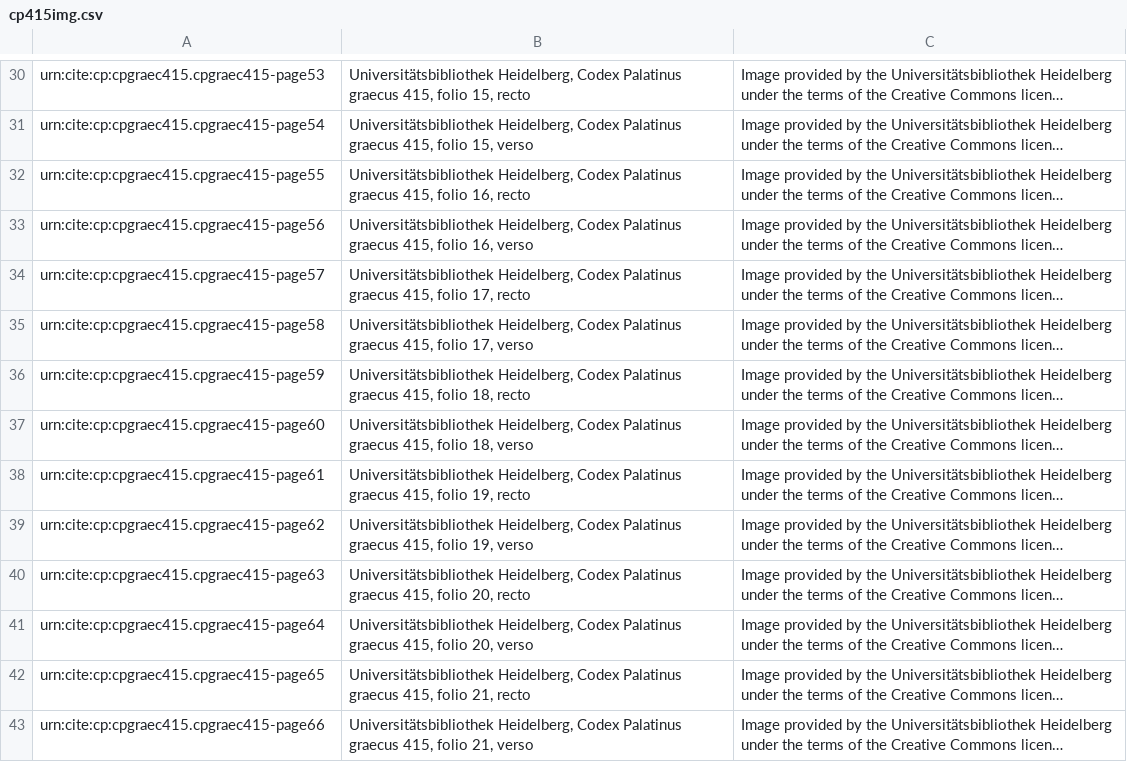
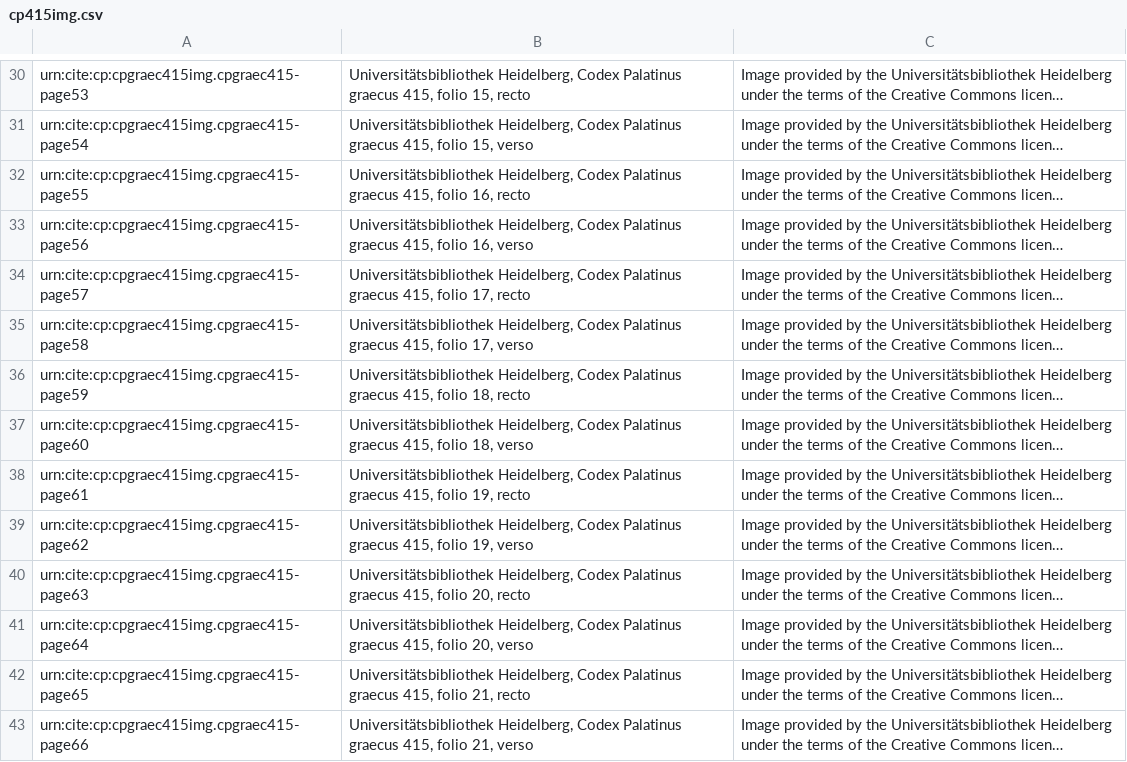
Before and after one commit to openmss/mss, a CSV file: collections/greek/cp415img.csv, drawn as a sheet; only a part is shown, gaps mark what is left out; long unchanged cells end in …; the diff covers the shown part only; the diff names each change by its address in the sheet, - before the commit and + after, or states it on an @@ line.

```diff
--- a/collections/greek/cp415img.csv
+++ b/collections/greek/cp415img.csv
-A30: urn:cite:cp:cpgraec415.cpgraec415-page53
+A30: urn:cite:cp:cpgraec415img.cpgraec415-page53
-A31: urn:cite:cp:cpgraec415.cpgraec415-page54
+A31: urn:cite:cp:cpgraec415img.cpgraec415-page54
-A32: urn:cite:cp:cpgraec415.cpgraec415-page55
+A32: urn:cite:cp:cpgraec415img.cpgraec415-page55
-A33: urn:cite:cp:cpgraec415.cpgraec415-page56
+A33: urn:cite:cp:cpgraec415img.cpgraec415-page56
-A34: urn:cite:cp:cpgraec415.cpgraec415-page57
+A34: urn:cite:cp:cpgraec415img.cpgraec415-page57
-A35: urn:cite:cp:cpgraec415.cpgraec415-page58
+A35: urn:cite:cp:cpgraec415img.cpgraec415-page58
-A36: urn:cite:cp:cpgraec415.cpgraec415-page59
+A36: urn:cite:cp:cpgraec415img.cpgraec415-page59
-A37: urn:cite:cp:cpgraec415.cpgraec415-page60
+A37: urn:cite:cp:cpgraec415img.cpgraec415-page60
-A38: urn:cite:cp:cpgraec415.cpgraec415-page61
+A38: urn:cite:cp:cpgraec415img.cpgraec415-page61
-A39: urn:cite:cp:cpgraec415.cpgraec415-page62
+A39: urn:cite:cp:cpgraec415img.cpgraec415-page62
-A40: urn:cite:cp:cpgraec415.cpgraec415-page63
+A40: urn:cite:cp:cpgraec415img.cpgraec415-page63
-A41: urn:cite:cp:cpgraec415.cpgraec415-page64
+A41: urn:cite:cp:cpgraec415img.cpgraec415-page64
-A42: urn:cite:cp:cpgraec415.cpgraec415-page65
+A42: urn:cite:cp:cpgraec415img.cpgraec415-page65
-A43: urn:cite:cp:cpgraec415.cpgraec415-page66
+A43: urn:cite:cp:cpgraec415img.cpgraec415-page66
```
Also changed, not shown: 122 edited cells elsewhere in this file.
